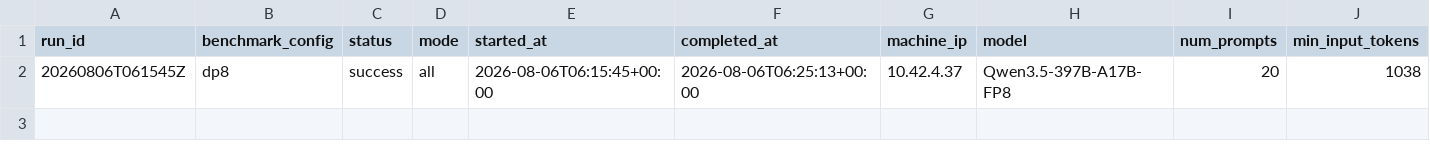
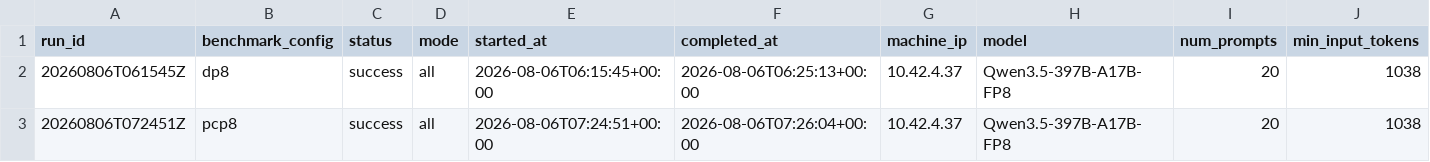
Before and after one commit to aios-tpu-infra/tpu_benchmark_daily, a CSV file: reports/speed_bench_history.csv, drawn as a sheet; only a part is shown; rows hold the shown columns only; the diff names each change by its address in the sheet, - before the commit and + after, or states it on an @@ line.

```diff
--- a/reports/speed_bench_history.csv
+++ b/reports/speed_bench_history.csv
+row 3: 20260806T072451Z | pcp8 | success | all | 2026-08-06T07:24:51+00:00 | 2026-08-06T07:26:04+00:00 | 10.42.4.37 | Qwen3.5-397B-A17B-FP8 | 20 | 1038
```
Also changed, not shown: 6 other files.
